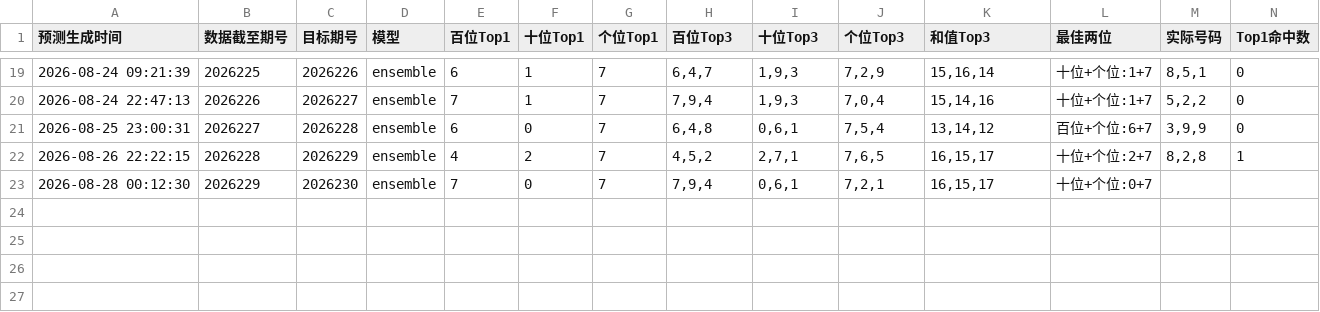
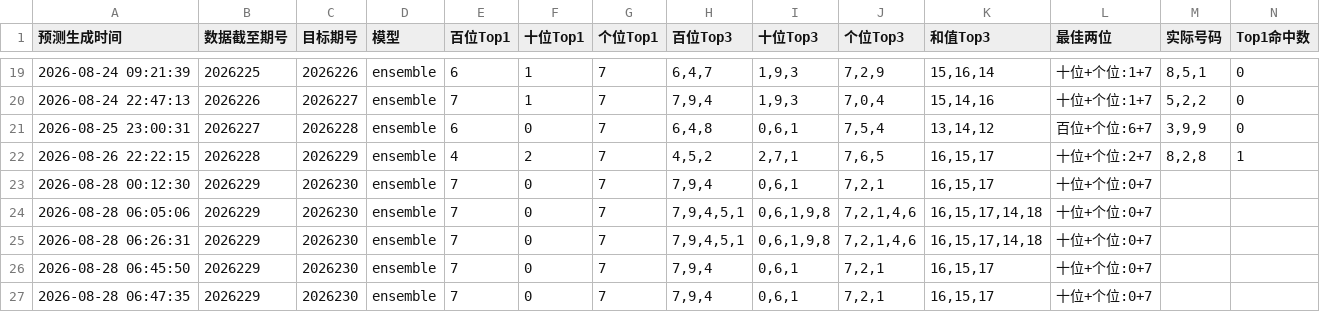
Before and after one commit to wanghui2517/lottery3d-V2, a CSV file: results/forward_log.csv, drawn as a sheet; only a part is shown, gaps mark what is left out; rows hold the shown columns only; the diff names each change by its address in the sheet, - before the commit and + after, or states it on an @@ line.

```diff
--- a/results/forward_log.csv
+++ b/results/forward_log.csv
+row 24: 2026-08-28 06:05:06 | 2026229 | 2026230 | ensemble | 7 | 0 | 7 | 7,9,4,5,1 | 0,6,1,9,8 | 7,2,1,4,6 | 16,15,17,14,18 | 十位+个位:0+7
+row 25: 2026-08-28 06:26:31 | 2026229 | 2026230 | ensemble | 7 | 0 | 7 | 7,9,4,5,1 | 0,6,1,9,8 | 7,2,1,4,6 | 16,15,17,14,18 | 十位+个位:0+7
+row 26: 2026-08-28 06:45:50 | 2026229 | 2026230 | ensemble | 7 | 0 | 7 | 7,9,4 | 0,6,1 | 7,2,1 | 16,15,17 | 十位+个位:0+7
+row 27: 2026-08-28 06:47:35 | 2026229 | 2026230 | ensemble | 7 | 0 | 7 | 7,9,4 | 0,6,1 | 7,2,1 | 16,15,17 | 十位+个位:0+7
```
Also changed, not shown: 21 other files.
